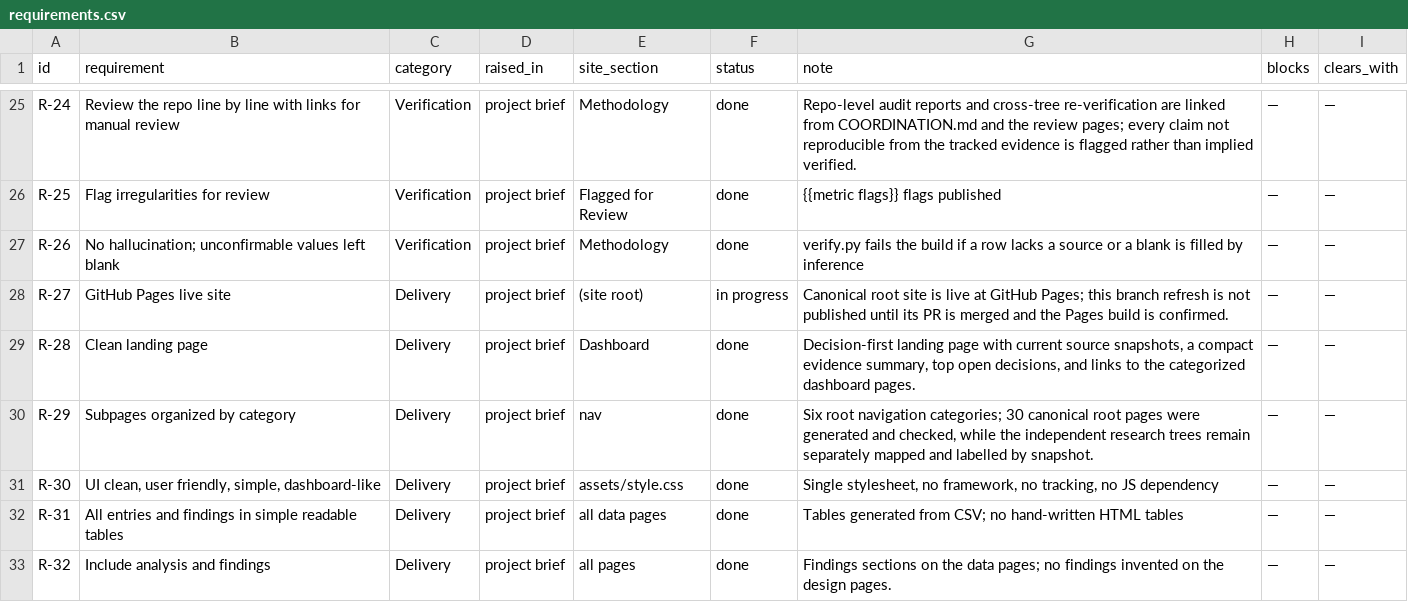
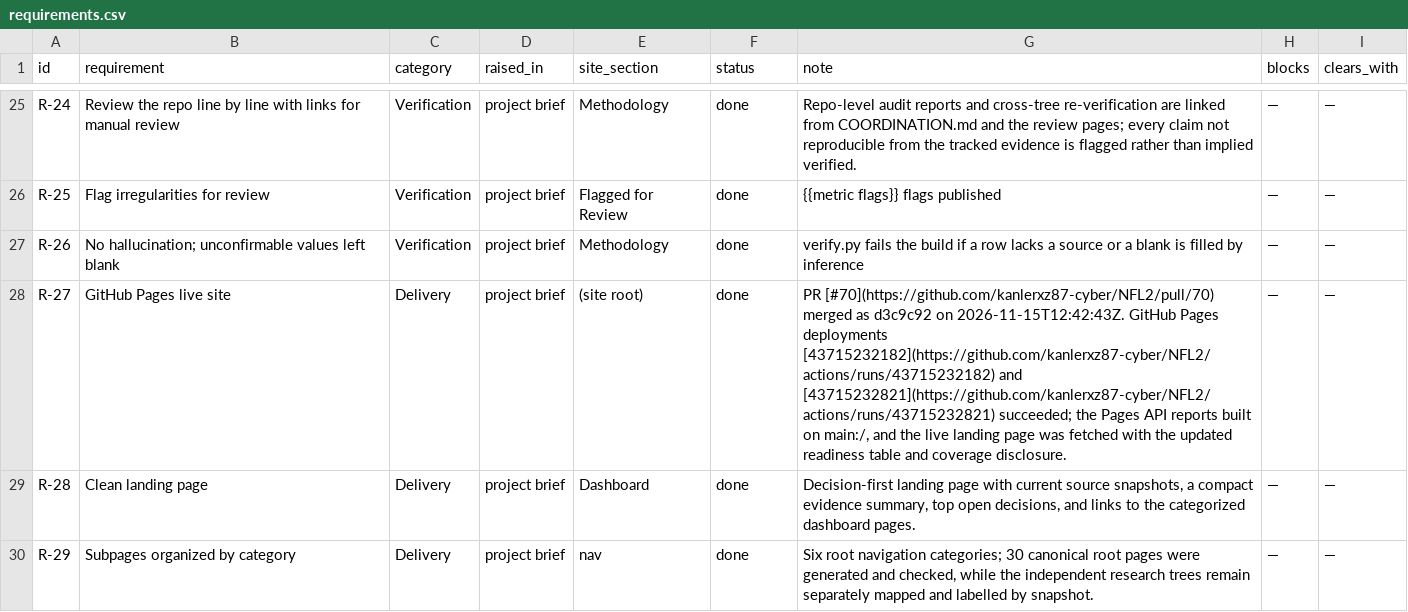
Before and after one commit to kanlerxz87-cyber/NFL2, a CSV file: data/requirements.csv, drawn as a sheet; only a part is shown, gaps mark what is left out; the shorter side is filled out with more unchanged rows.

Commit message:
Record Pages deployment and close readiness item
Co-authored-by: arena-agent <297053741+arena-agent@users.noreply.github.com>

```diff
--- a/data/requirements.csv
+++ b/data/requirements.csv
@@ -27,3 +27,3 @@ R-25|Flag irregularities for review|Verification|project brief|Flagged for Revie
 R-26|No hallucination; unconfirmable values left blank|Verification|project brief|Methodology|done|verify.py fails the build if a row lacks a source or a blank is filled by inference|—|—
-R-27|GitHub Pages live site|Delivery|project brief|(site root)|in progress|Canonical root site is live at GitHub Pages; this branch refresh is not published until its PR is merged and the Pages build is confirmed.|—|—
+R-27|GitHub Pages live site|Delivery|project brief|(site root)|done|PR [#70](https://github.com/kanlerxz87-cyber/NFL2/pull/70) merged as d3c9c92 on 2026-11-15T12:42:43Z. GitHub Pages deployments [43715232182](https://github.com/kanlerxz87-cyber/NFL2/actions/runs/43715232182) and [43715232821](https://github.com/kanlerxz87-cyber/NFL2/actions/runs/43715232821) succeeded; the Pages API reports built on main:/, and the live landing page was fetched with the updated readiness table and coverage disclosure.|—|—
 R-28|Clean landing page|Delivery|project brief|Dashboard|done|Decision-first landing page with current source snapshots, a compact evidence summary, top open decisions, and links to the categorized dashboard pages.|—|—
```
Also changed, not shown: 5 other files.
